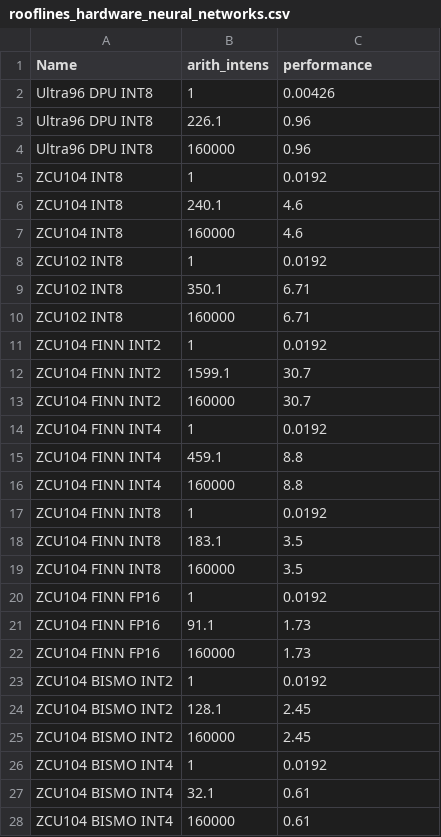
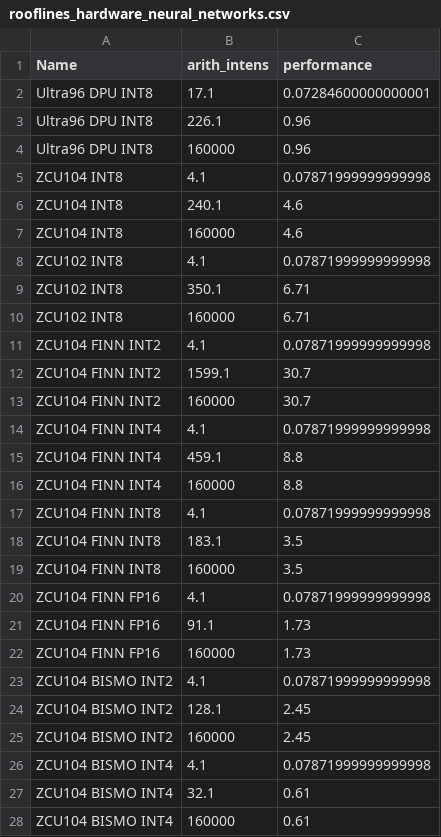
Before and after one commit to RCL-lab/QutibenchWeb, a CSV file: _notebooks/data/processed_csv/rooflines_hardware_neural_networks.csv, drawn as a sheet; only a part is shown; the diff covers the shown part only.

```diff
--- a/_notebooks/data/processed_csv/rooflines_hardware_neural_networks.csv
+++ b/_notebooks/data/processed_csv/rooflines_hardware_neural_networks.csv
@@ -1,27 +1,27 @@
 Name,arith_intens,performance
-Ultra96 DPU INT8,1,0.00426
+Ultra96 DPU INT8,17.1,0.07284600000000001
 Ultra96 DPU INT8,226.1,0.96
 Ultra96 DPU INT8,160000,0.96
-ZCU104 INT8,1,0.0192
+ZCU104 INT8,4.1,0.07871999999999998
 ZCU104 INT8,240.1,4.6
 ZCU104 INT8,160000,4.6
-ZCU102 INT8,1,0.0192
+ZCU102 INT8,4.1,0.07871999999999998
 ZCU102 INT8,350.1,6.71
 ZCU102 INT8,160000,6.71
-ZCU104 FINN INT2,1,0.0192
+ZCU104 FINN INT2,4.1,0.07871999999999998
 ZCU104 FINN INT2,1599.1,30.7
 ZCU104 FINN INT2,160000,30.7
-ZCU104 FINN INT4,1,0.0192
+ZCU104 FINN INT4,4.1,0.07871999999999998
 ZCU104 FINN INT4,459.1,8.8
 ZCU104 FINN INT4,160000,8.8
-ZCU104 FINN INT8,1,0.0192
+ZCU104 FINN INT8,4.1,0.07871999999999998
 ZCU104 FINN INT8,183.1,3.5
 ZCU104 FINN INT8,160000,3.5
-ZCU104 FINN FP16,1,0.0192
+ZCU104 FINN FP16,4.1,0.07871999999999998
 ZCU104 FINN FP16,91.1,1.73
 ZCU104 FINN FP16,160000,1.73
-ZCU104 BISMO INT2,1,0.0192
+ZCU104 BISMO INT2,4.1,0.07871999999999998
 ZCU104 BISMO INT2,128.1,2.45
 ZCU104 BISMO INT2,160000,2.45
-ZCU104 BISMO INT4,1,0.0192
+ZCU104 BISMO INT4,4.1,0.07871999999999998
 ZCU104 BISMO INT4,32.1,0.61
```
Also changed, not shown: 47 edited cells elsewhere in this file, _notebooks/data/topology_details.csv, 4 other files.
